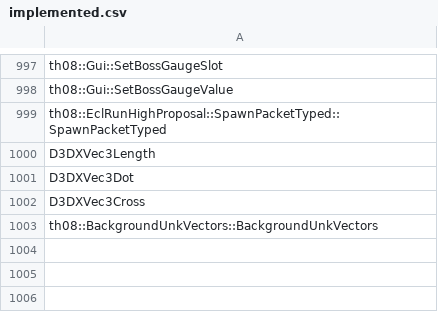
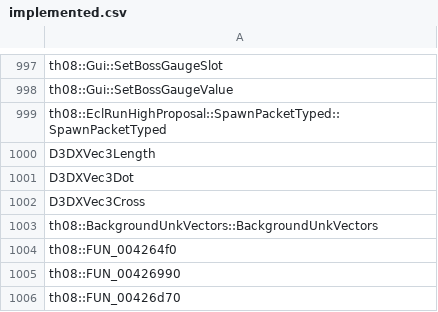
Before and after one commit to koishikois259/th08-multi, a CSV file: config/implemented.csv, drawn as a sheet; only a part is shown, gaps mark what is left out; the diff names each change by its address in the sheet, - before the commit and + after, or states it on an @@ line.

```diff
--- a/config/implemented.csv
+++ b/config/implemented.csv
+row 1004: th08::FUN_004264f0
+row 1005: th08::FUN_00426990
+row 1006: th08::FUN_00426d70
```
Also changed, not shown: config/mapping.csv, config/matches.csv, 8 other files.
